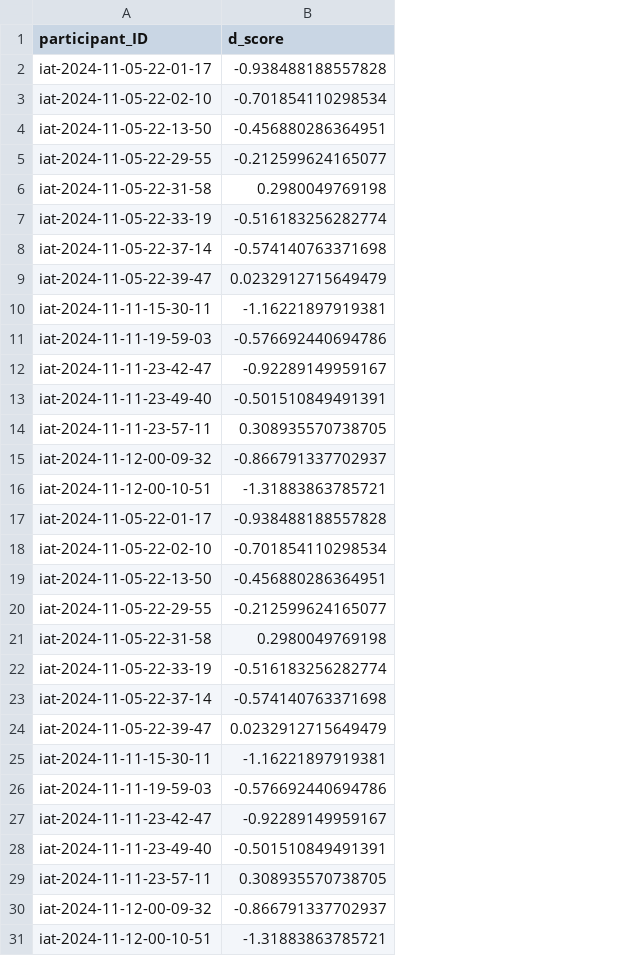
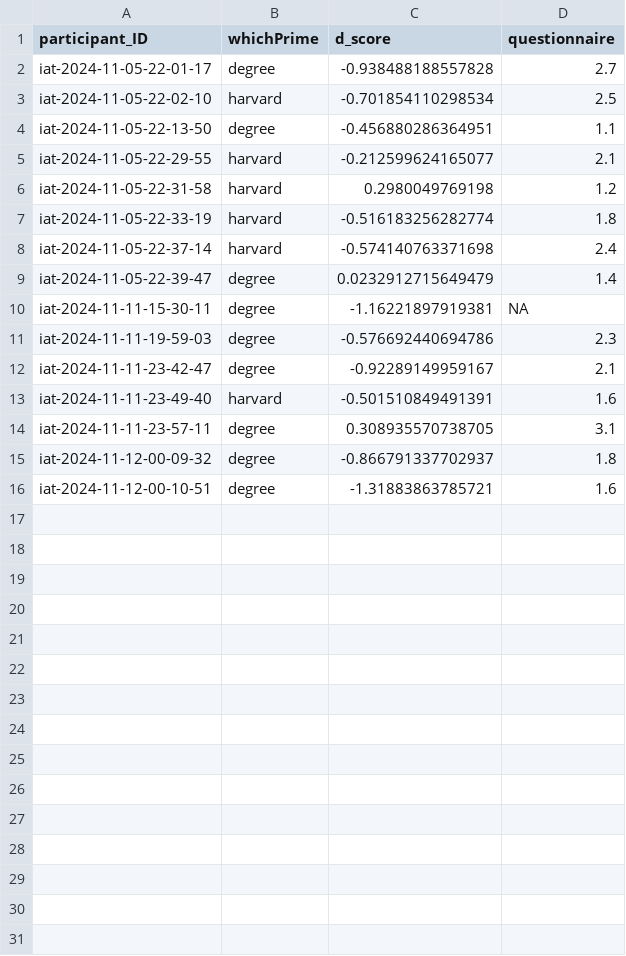
Before and after one commit to JuliusNagin/psy1903, a CSV file: stats/data_cleaning/data/participant_dScores.csv, drawn as a sheet; removed rows and columns are numbered as before the commit, all else as after; the diff names each change by its address in the sheet, - before the commit and + after, or states it on an @@ line.

```diff
--- a/stats/data_cleaning/data/participant_dScores.csv
+++ b/stats/data_cleaning/data/participant_dScores.csv
+column B (whichPrime), rows 2-16: degree | harvard | degree | harvard | harvard | harvard | harvard | degree | degree | degree | degree | harvard | degree | degree | degree
+column D (questionnaire), rows 2-16: 2.7 | 2.5 | 1.1 | 2.1 | 1.2 | 1.8 | 2.4 | 1.4 | NA | 2.3 | 2.1 | 1.6 | 3.1 | 1.8 | 1.6
-row 17: iat-2024-11-05-22-01-17 | -0.938488188557828
-row 18: iat-2024-11-05-22-02-10 | -0.701854110298534
-row 19: iat-2024-11-05-22-13-50 | -0.456880286364951
-row 20: iat-2024-11-05-22-29-55 | -0.212599624165077
-row 21: iat-2024-11-05-22-31-58 | 0.2980049769198
-row 22: iat-2024-11-05-22-33-19 | -0.516183256282774
-row 23: iat-2024-11-05-22-37-14 | -0.574140763371698
-row 24: iat-2024-11-05-22-39-47 | 0.0232912715649479
-row 25: iat-2024-11-11-15-30-11 | -1.16221897919381
-row 26: iat-2024-11-11-19-59-03 | -0.576692440694786
-row 27: iat-2024-11-11-23-42-47 | -0.92289149959167
-row 28: iat-2024-11-11-23-49-40 | -0.501510849491391
-row 29: iat-2024-11-11-23-57-11 | 0.308935570738705
-row 30: iat-2024-11-12-00-09-32 | -0.866791337702937
-row 31: iat-2024-11-12-00-10-51 | -1.31883863785721
```
Also changed, not shown: 4 other files.
